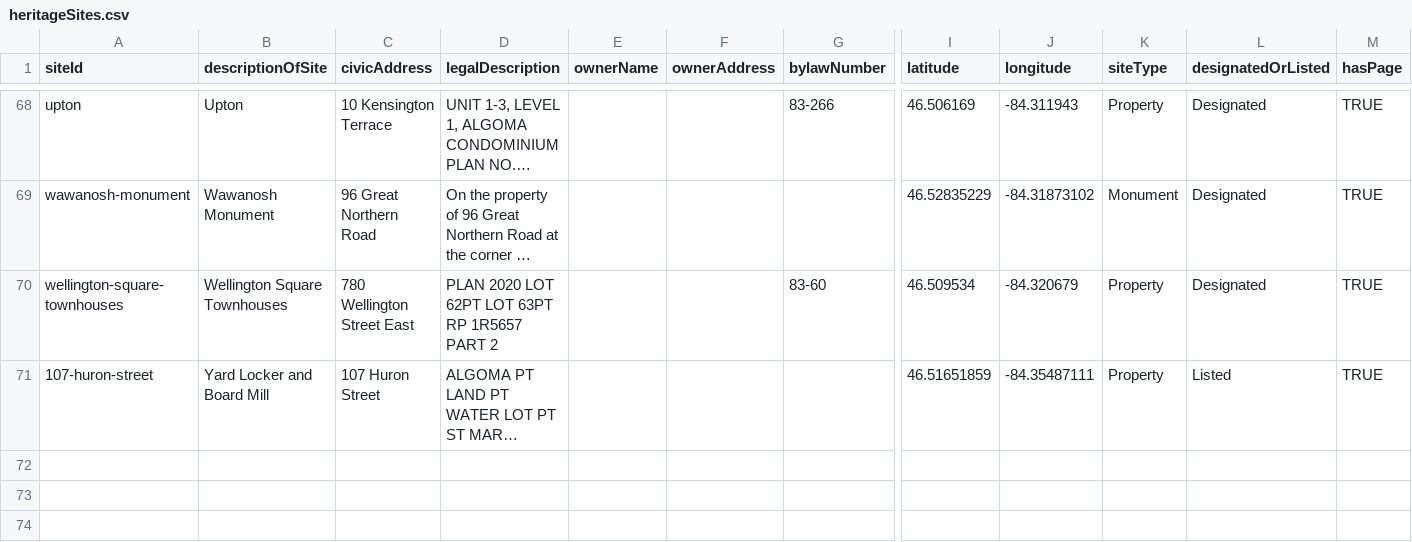
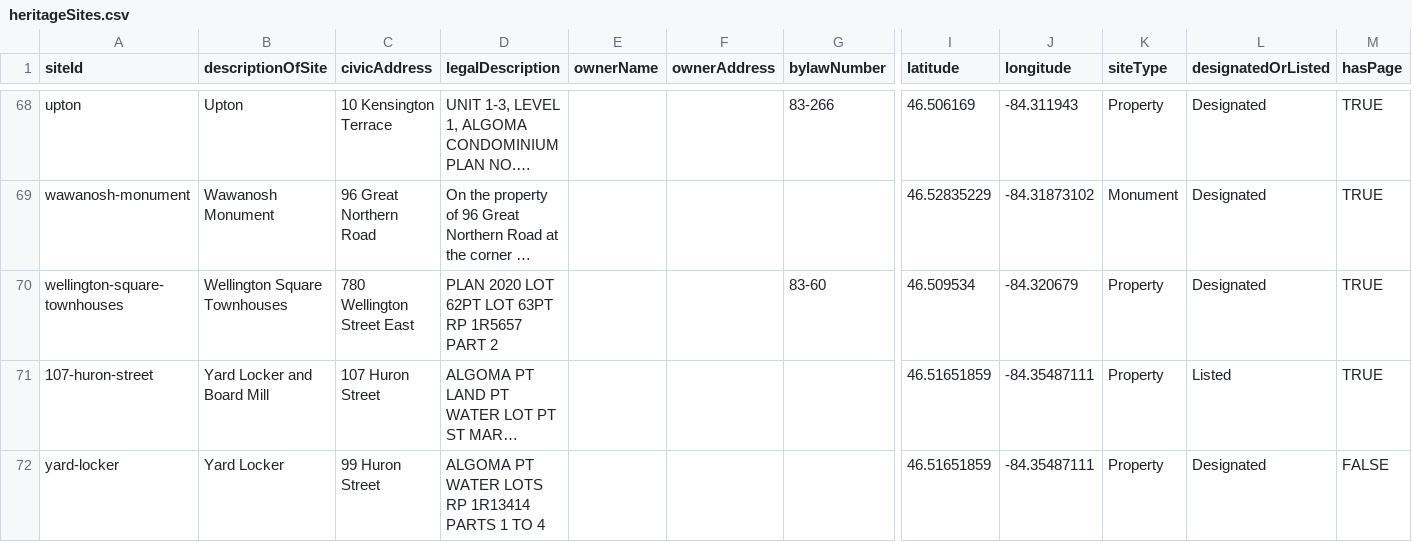
Before and after one commit to cityssm/heritage-sites, a CSV file: docs/data/heritageSites.csv, drawn as a sheet; only a part is shown, gaps mark what is left out; long unchanged cells end in …; rows hold the shown columns only; the diff names each change by its address in the sheet, - before the commit and + after, or states it on an @@ line.

Commit message:
add yard-locker

```diff
--- a/docs/data/heritageSites.csv
+++ b/docs/data/heritageSites.csv
+row 72: yard-locker | Yard Locker | 99 Huron Street | ALGOMA PT WATER LOTS RP 1R13414 PARTS 1 TO 4 |  |  |  | 46.51651859 | -84.35487111 | Property | Designated | FALSE
```
Also changed, not shown: 3 other files.
